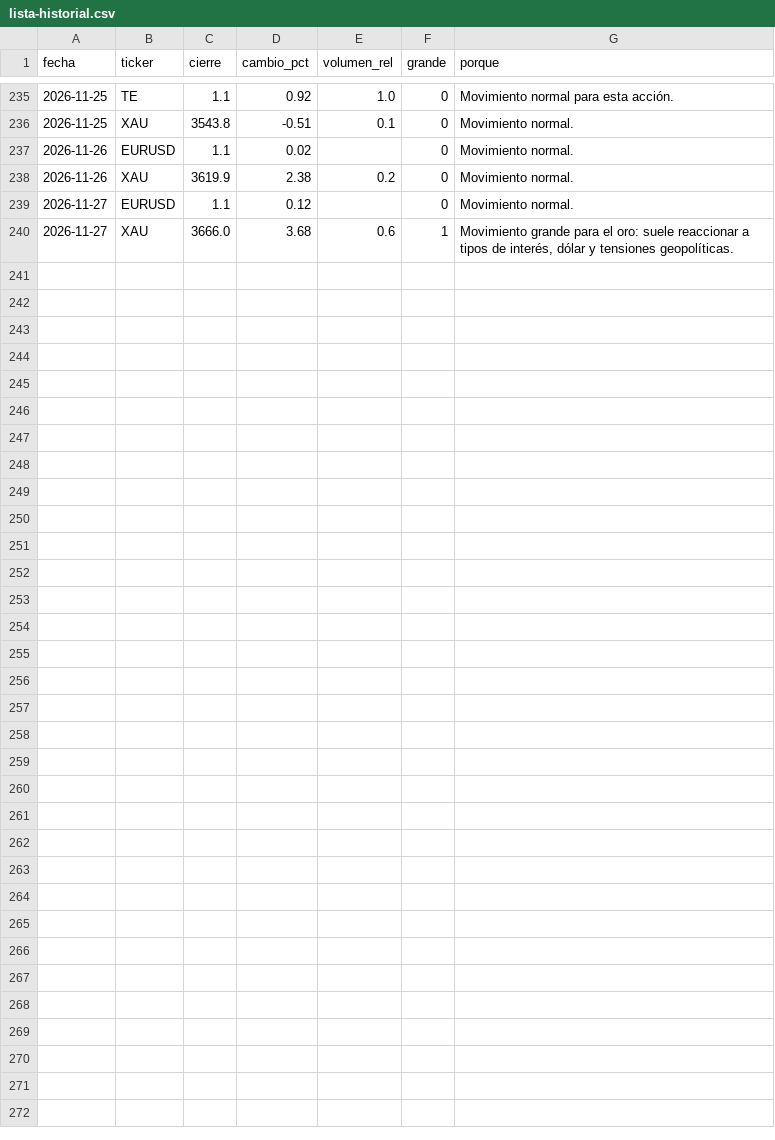
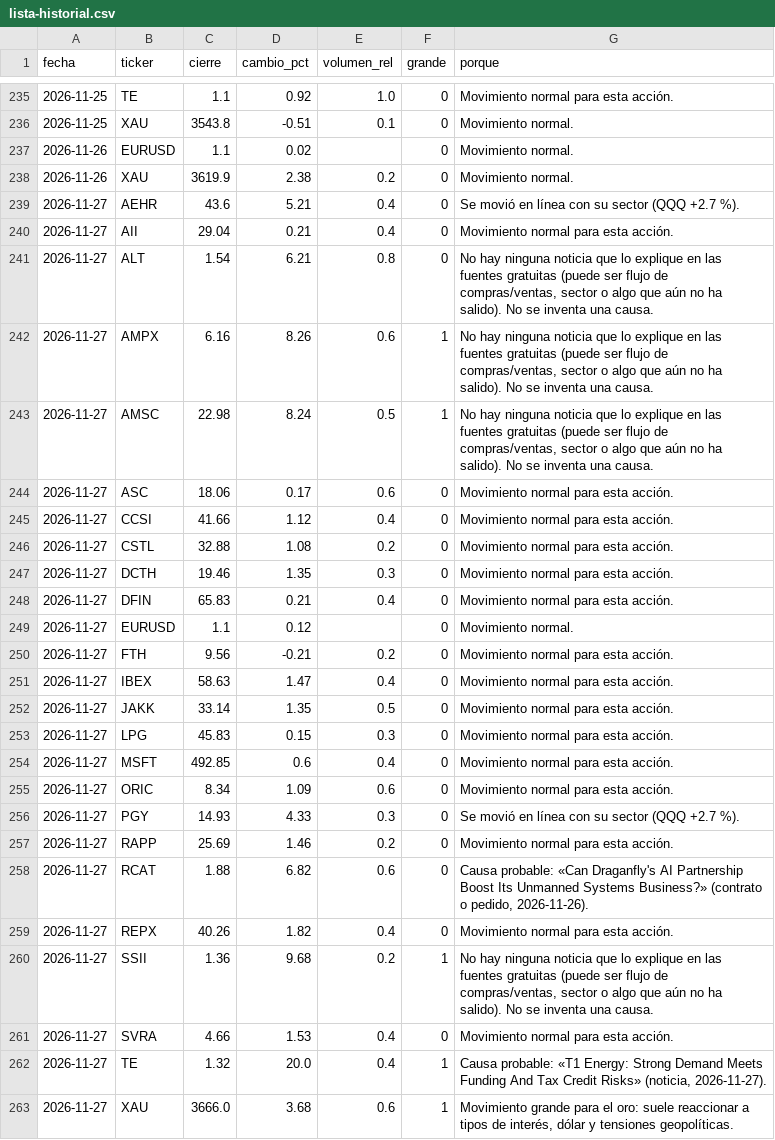
Before and after one commit to Rubenmanga/trading-lab, a CSV file: investigacion/seguimiento/lista-historial.csv, drawn as a sheet; only a part is shown, gaps mark what is left out; the diff names each change by its address in the sheet, - before the commit and + after, or states it on an @@ line.

```diff
--- a/investigacion/seguimiento/lista-historial.csv
+++ b/investigacion/seguimiento/lista-historial.csv
+row 239: 2026-11-27 | AEHR | 43.6 | 5.21 | 0.4 | 0 | Se movió en línea con su sector (QQQ +2.7 %).
+row 240: 2026-11-27 | AII | 29.04 | 0.21 | 0.4 | 0 | Movimiento normal para esta acción.
+row 241: 2026-11-27 | ALT | 1.54 | 6.21 | 0.8 | 0 | No hay ninguna noticia que lo explique en las fuentes gratuitas (puede ser flujo de compras/ventas, sector o algo que aún no ha salido). No se inventa una causa.
+row 242: 2026-11-27 | AMPX | 6.16 | 8.26 | 0.6 | 1 | No hay ninguna noticia que lo explique en las fuentes gratuitas (puede ser flujo de compras/ventas, sector o algo que aún no ha salido). No se inventa una causa.
+row 243: 2026-11-27 | AMSC | 22.98 | 8.24 | 0.5 | 1 | No hay ninguna noticia que lo explique en las fuentes gratuitas (puede ser flujo de compras/ventas, sector o algo que aún no ha salido). No se inventa una causa.
+row 244: 2026-11-27 | ASC | 18.06 | 0.17 | 0.6 | 0 | Movimiento normal para esta acción.
+row 245: 2026-11-27 | CCSI | 41.66 | 1.12 | 0.4 | 0 | Movimiento normal para esta acción.
+row 246: 2026-11-27 | CSTL | 32.88 | 1.08 | 0.2 | 0 | Movimiento normal para esta acción.
+row 247: 2026-11-27 | DCTH | 19.46 | 1.35 | 0.3 | 0 | Movimiento normal para esta acción.
+row 248: 2026-11-27 | DFIN | 65.83 | 0.21 | 0.4 | 0 | Movimiento normal para esta acción.
+row 250: 2026-11-27 | FTH | 9.56 | -0.21 | 0.2 | 0 | Movimiento normal para esta acción.
+row 251: 2026-11-27 | IBEX | 58.63 | 1.47 | 0.4 | 0 | Movimiento normal para esta acción.
+row 252: 2026-11-27 | JAKK | 33.14 | 1.35 | 0.5 | 0 | Movimiento normal para esta acción.
+row 253: 2026-11-27 | LPG | 45.83 | 0.15 | 0.3 | 0 | Movimiento normal para esta acción.
+row 254: 2026-11-27 | MSFT | 492.85 | 0.6 | 0.4 | 0 | Movimiento normal para esta acción.
+row 255: 2026-11-27 | ORIC | 8.34 | 1.09 | 0.6 | 0 | Movimiento normal para esta acción.
+row 256: 2026-11-27 | PGY | 14.93 | 4.33 | 0.3 | 0 | Se movió en línea con su sector (QQQ +2.7 %).
+row 257: 2026-11-27 | RAPP | 25.69 | 1.46 | 0.2 | 0 | Movimiento normal para esta acción.
+row 258: 2026-11-27 | RCAT | 1.88 | 6.82 | 0.6 | 0 | Causa probable: «Can Draganfly's AI Partnership Boost Its Unmanned Systems Business?» (contrato o pedido, 2026-11-26).
+row 259: 2026-11-27 | REPX | 40.26 | 1.82 | 0.4 | 0 | Movimiento normal para esta acción.
+row 260: 2026-11-27 | SSII | 1.36 | 9.68 | 0.2 | 1 | No hay ninguna noticia que lo explique en las fuentes gratuitas (puede ser flujo de compras/ventas, sector o algo que aún no ha salido). No se inventa una causa.
+row 261: 2026-11-27 | SVRA | 4.66 | 1.53 | 0.4 | 0 | Movimiento normal para esta acción.
+row 262: 2026-11-27 | TE | 1.32 | 20.0 | 0.4 | 1 | Causa probable: «T1 Energy: Strong Demand Meets Funding And Tax Credit Risks» (noticia, 2026-11-27).
```
Also changed, not shown: 3 other files.
